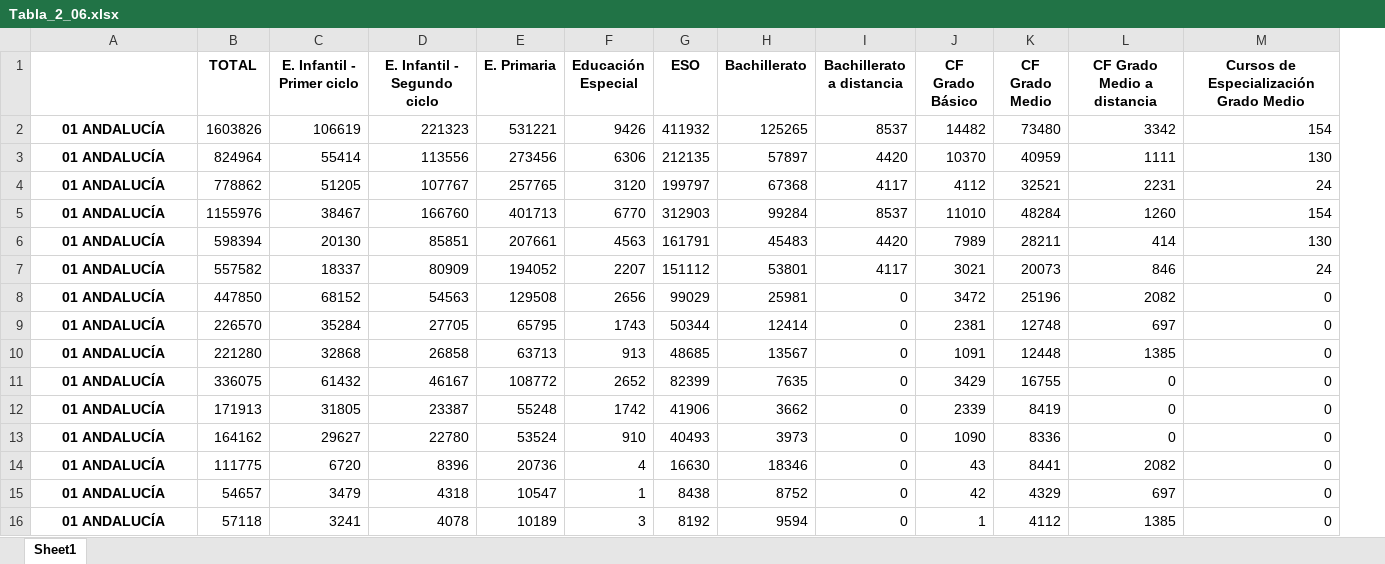
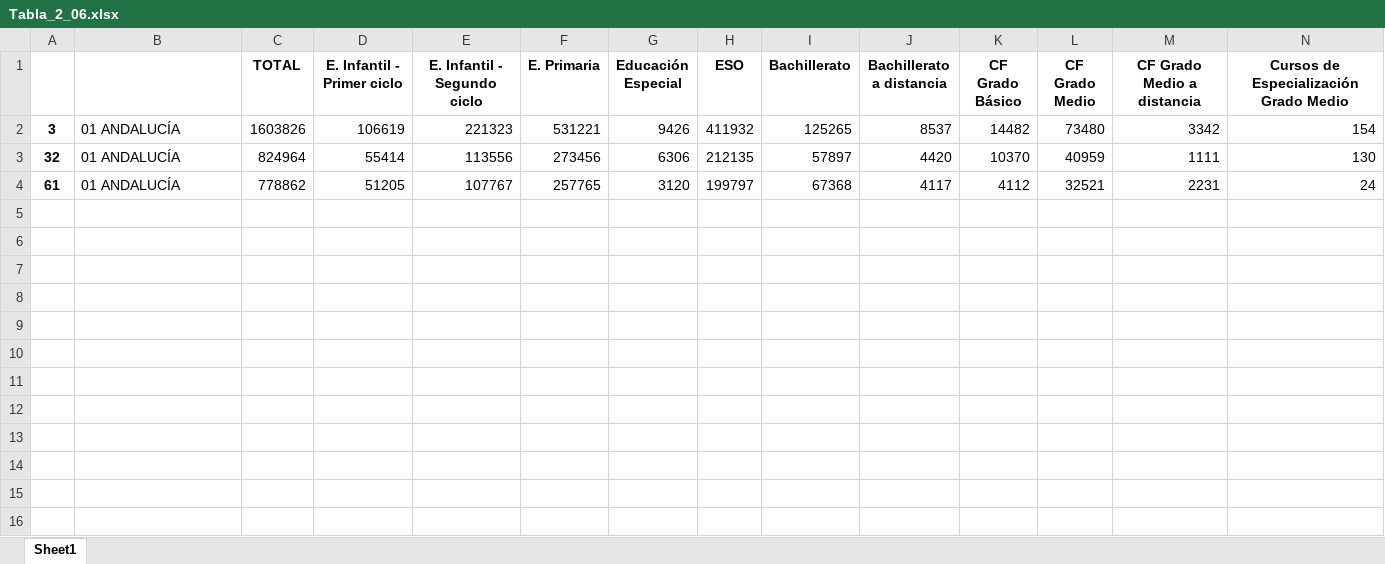
Before and after one commit to BGarciaQuesada/analisis_automatico_excel, an Excel workbook: resultados/Tabla_2_06.xlsx, sheet Sheet1, drawn as a sheet; only a part is shown; values as stored, in another font and other column widths than the file's, no borders; removed rows and columns are numbered as before the commit, all else as after; rows hold the shown columns only; the diff names each change by its address in the sheet, - before the commit and + after, or states it on an @@ line.

```diff
--- a/resultados/Tabla_2_06.xlsx (sheet Sheet1)
+++ b/resultados/Tabla_2_06.xlsx (sheet Sheet1)
+column A, rows 2-4: 3 | 32 | 61
@@ B2:B4 bold: on → off, alignment: center → left @@
-row 5: 01 ANDALUCÍA | 1155976 | 38467 | 166760 | 401713 | 6770 | 312903 | 99284 | 8537 | 11010 | 48284 | 1260 | 154
-row 6: 01 ANDALUCÍA | 598394 | 20130 | 85851 | 207661 | 4563 | 161791 | 45483 | 4420 | 7989 | 28211 | 414 | 130
-row 7: 01 ANDALUCÍA | 557582 | 18337 | 80909 | 194052 | 2207 | 151112 | 53801 | 4117 | 3021 | 20073 | 846 | 24
-row 8: 01 ANDALUCÍA | 447850 | 68152 | 54563 | 129508 | 2656 | 99029 | 25981 | 0 | 3472 | 25196 | 2082 | 0
-row 9: 01 ANDALUCÍA | 226570 | 35284 | 27705 | 65795 | 1743 | 50344 | 12414 | 0 | 2381 | 12748 | 697 | 0
-row 10: 01 ANDALUCÍA | 221280 | 32868 | 26858 | 63713 | 913 | 48685 | 13567 | 0 | 1091 | 12448 | 1385 | 0
-row 11: 01 ANDALUCÍA | 336075 | 61432 | 46167 | 108772 | 2652 | 82399 | 7635 | 0 | 3429 | 16755 | 0 | 0
-row 12: 01 ANDALUCÍA | 171913 | 31805 | 23387 | 55248 | 1742 | 41906 | 3662 | 0 | 2339 | 8419 | 0 | 0
-row 13: 01 ANDALUCÍA | 164162 | 29627 | 22780 | 53524 | 910 | 40493 | 3973 | 0 | 1090 | 8336 | 0 | 0
-row 14: 01 ANDALUCÍA | 111775 | 6720 | 8396 | 20736 | 4 | 16630 | 18346 | 0 | 43 | 8441 | 2082 | 0
-row 15: 01 ANDALUCÍA | 54657 | 3479 | 4318 | 10547 | 1 | 8438 | 8752 | 0 | 42 | 4329 | 697 | 0
-row 16: 01 ANDALUCÍA | 57118 | 3241 | 4078 | 10189 | 3 | 8192 | 9594 | 0 | 1 | 4112 | 1385 | 0
```
Also changed, not shown: 5 other files.
